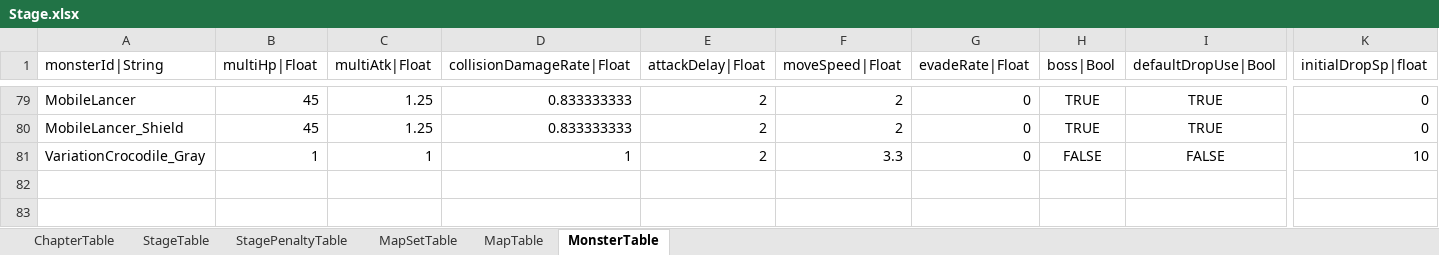
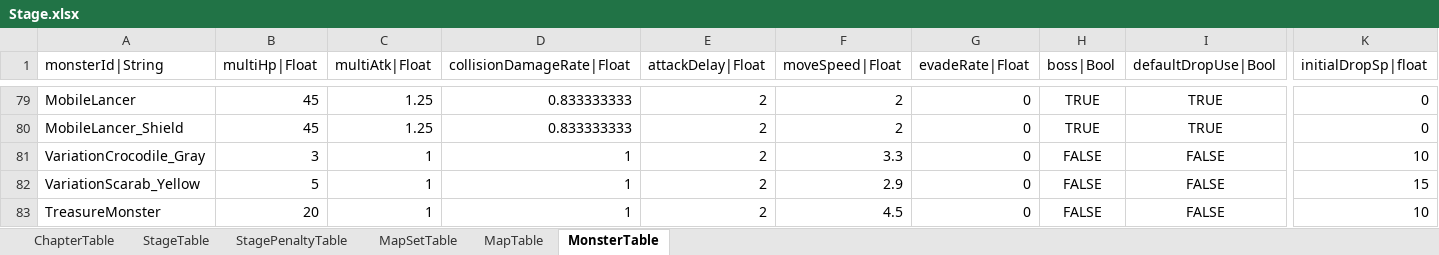
Before and after one commit to hayannal/ProjectNoname, an Excel workbook: Excel/Stage.xlsx, sheet MonsterTable, drawn as a sheet; only a part is shown, gaps mark what is left out; values as stored, in another font and other column widths than the file's, no borders; conditional formats not drawn; rows hold the shown columns only; the diff names each change by its address in the sheet, - before the commit and + after, or states it on an @@ line.

```diff
--- a/Excel/Stage.xlsx (sheet MonsterTable)
+++ b/Excel/Stage.xlsx (sheet MonsterTable)
-B81 (multiHp|Float): 1
+B81 (multiHp|Float): 3
+row 82: VariationScarab_Yellow | 5 | 1 | 1 | 2 | 2.9 | 0 | FALSE | FALSE | 15
+row 83: TreasureMonster | 20 | 1 | 1 | 2 | 4.5 | 0 | FALSE | FALSE | 10
```
Also changed, not shown: Excel/NodeWar.xlsx, Excel/작업NodeWar.xlsx, 3 other files.
